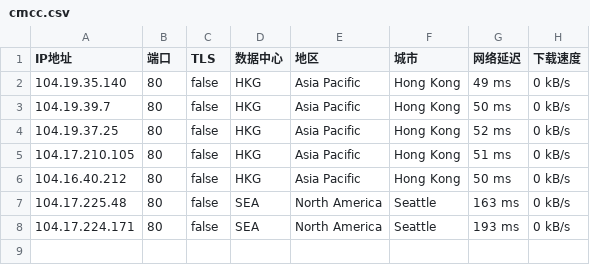
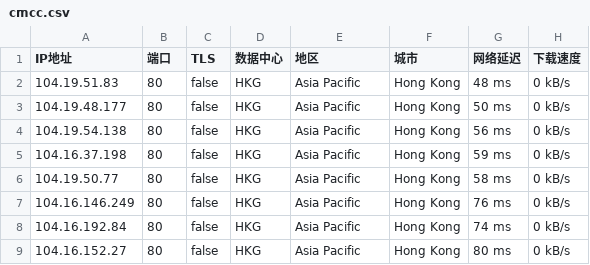
Before and after one commit to greycc2021/iptools, a CSV file: iptest/cmcc.csv, drawn as a sheet.

Commit message:
Update:2024-06-13-16:45:01

```diff
--- a/iptest/cmcc.csv
+++ b/iptest/cmcc.csv
@@ -1,8 +1,9 @@
 IP地址,端口,TLS,数据中心,地区,城市,网络延迟,下载速度
-104.19.35.140,80,false,HKG,Asia Pacific,Hong Kong,49 ms,0 kB/s
-104.19.39.7,80,false,HKG,Asia Pacific,Hong Kong,50 ms,0 kB/s
-104.19.37.25,80,false,HKG,Asia Pacific,Hong Kong,52 ms,0 kB/s
-104.17.210.105,80,false,HKG,Asia Pacific,Hong Kong,51 ms,0 kB/s
-104.16.40.212,80,false,HKG,Asia Pacific,Hong Kong,50 ms,0 kB/s
-104.17.225.48,80,false,SEA,North America,Seattle,163 ms,0 kB/s
-104.17.224.171,80,false,SEA,North America,Seattle,193 ms,0 kB/s
+104.19.51.83,80,false,HKG,Asia Pacific,Hong Kong,48 ms,0 kB/s
+104.19.48.177,80,false,HKG,Asia Pacific,Hong Kong,50 ms,0 kB/s
+104.19.54.138,80,false,HKG,Asia Pacific,Hong Kong,56 ms,0 kB/s
+104.16.37.198,80,false,HKG,Asia Pacific,Hong Kong,59 ms,0 kB/s
+104.19.50.77,80,false,HKG,Asia Pacific,Hong Kong,58 ms,0 kB/s
+104.16.146.249,80,false,HKG,Asia Pacific,Hong Kong,76 ms,0 kB/s
+104.16.192.84,80,false,HKG,Asia Pacific,Hong Kong,74 ms,0 kB/s
+104.16.152.27,80,false,HKG,Asia Pacific,Hong Kong,80 ms,0 kB/s
```
